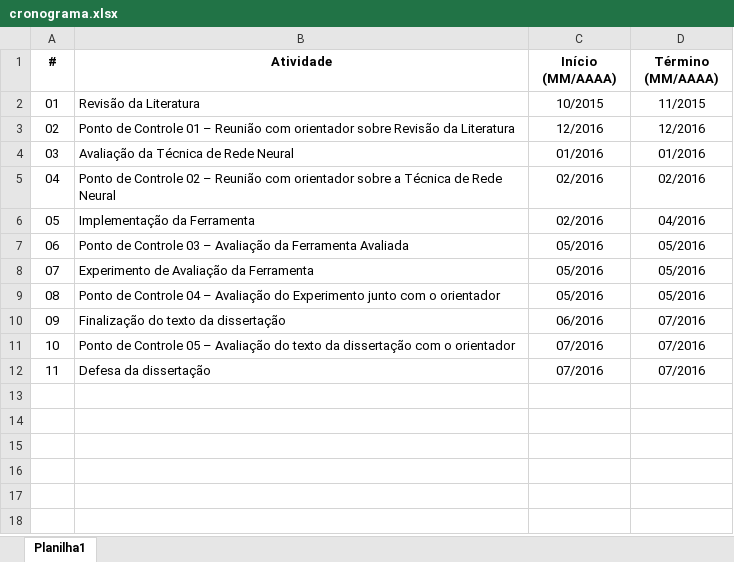
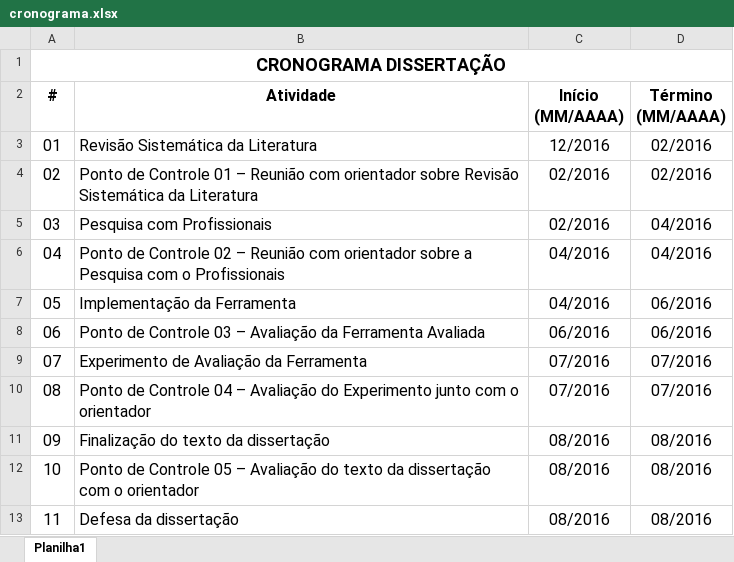
Before and after one commit to vagnerclementino/dissertacao, an Excel workbook: plan/cronograma/cronograma.xlsx, sheet Planilha1, drawn as a sheet; values as stored, in another font and other column widths than the file's, no borders; removed rows and columns are numbered as before the commit, all else as after; the diff names each change by its address in the sheet, - before the commit and + after, or states it on an @@ line.

Commit message:
Envio da versaõ para o orientador

```diff
--- a/plan/cronograma/cronograma.xlsx (sheet Planilha1)
+++ b/plan/cronograma/cronograma.xlsx (sheet Planilha1)
+row 1: CRONOGRAMA DISSERTAÇÃO
@@ A2:D2 text size: larger @@
-row 2: 01 | Revisão da Literatura | 10/2015 | 11/2015
@@ column A (#) renumbered between rows 3 and 4 @@
@@ A3:D3 text size: larger @@
-B3 (Atividade): Ponto de Controle 01 – Reunião com orientador sobre Revisão da Literatura
+B3 (Atividade): Revisão Sistemática da Literatura
-D3 (Término (MM/AAAA)): 12/2016
+D3 (Término (MM/AAAA)): 02/2016
-row 4: 03 | Avaliação da Técnica de Rede Neural | 01/2016 | 01/2016
@@ A4:D4 text size: larger @@
-B4 (Atividade): …de Controle 02 – Reunião com orientador sobre a Técnica de Rede Neural
+B4 (Atividade): …de Controle 01 – Reunião com orientador sobre Revisão Sistemática da Literatura
+row 5: 03 | Pesquisa com Profissionais | 02/2016 | 04/2016
+row 6: 04 | Ponto de Controle 02 – Reunião com orientador sobre a Pesquisa com o Profissionais | 04/2016 | 04/2016
@@ A7:D13 text size: larger @@
-C7 (Início (MM/AAAA)): 02/2016
+C7 (Início (MM/AAAA)): 04/2016
-D7 (Término (MM/AAAA)): 04/2016
+D7 (Término (MM/AAAA)): 06/2016
-C8 (Início (MM/AAAA)): 05/2016
+C8 (Início (MM/AAAA)): 06/2016
-D8 (Término (MM/AAAA)): 05/2016
+D8 (Término (MM/AAAA)): 06/2016
-C9:C10 (Início (MM/AAAA)): 05/2016
+C9:C10 (Início (MM/AAAA)): 07/2016
-D9:D10 (Término (MM/AAAA)): 05/2016
+D9:D10 (Término (MM/AAAA)): 07/2016
-C11 (Início (MM/AAAA)): 06/2016
+C11 (Início (MM/AAAA)): 08/2016
-D11:D13 (Término (MM/AAAA)): 07/2016
+D11:D13 (Término (MM/AAAA)): 08/2016
-C12:C13 (Início (MM/AAAA)): 07/2016
+C12:C13 (Início (MM/AAAA)): 08/2016
```
Also changed, not shown: 7 other files.
